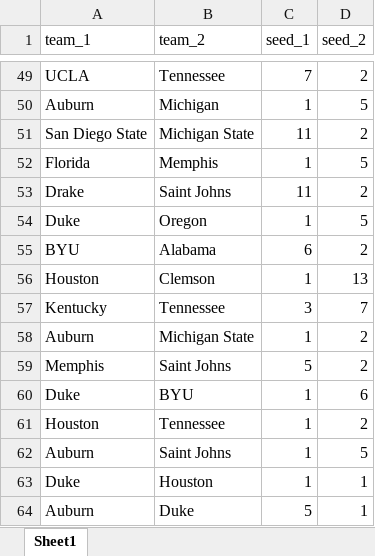
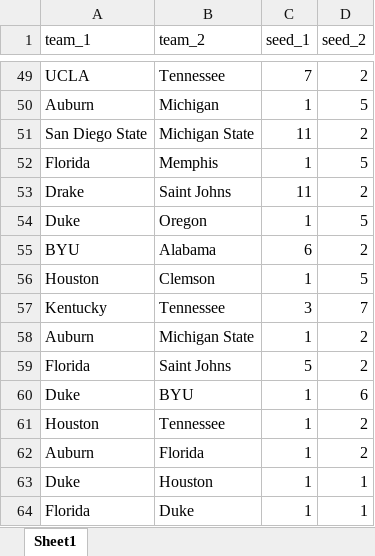
Before and after one commit to alanglinais7/march-madness, an Excel workbook: matchups.xlsx, sheet Sheet1, drawn as a sheet; only a part is shown, gaps mark what is left out; values as stored, in another font and other column widths than the file's, no borders; the diff names each change by its address in the sheet, - before the commit and + after, or states it on an @@ line.

```diff
--- a/matchups.xlsx (sheet Sheet1)
+++ b/matchups.xlsx (sheet Sheet1)
-D56 (seed_2): 13
+D56 (seed_2): 5
-A59 (team_1): Memphis
+A59 (team_1): Florida
-B62 (team_2): Saint Johns
+B62 (team_2): Florida
-D62 (seed_2): 5
+D62 (seed_2): 2
-A64 (team_1): Auburn
+A64 (team_1): Florida
-C64 (seed_1): 5
+C64 (seed_1): 1
```
Also changed, not shown: 3 other files.
